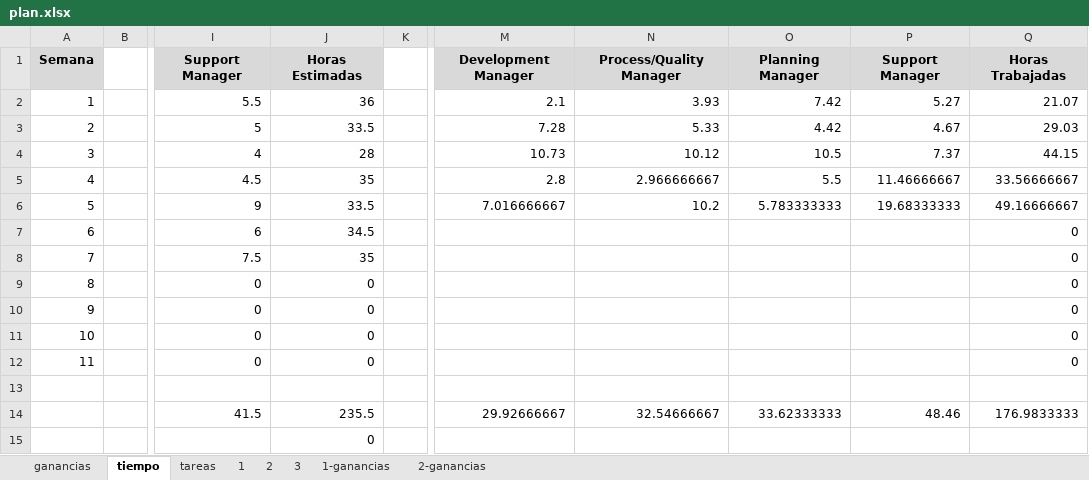
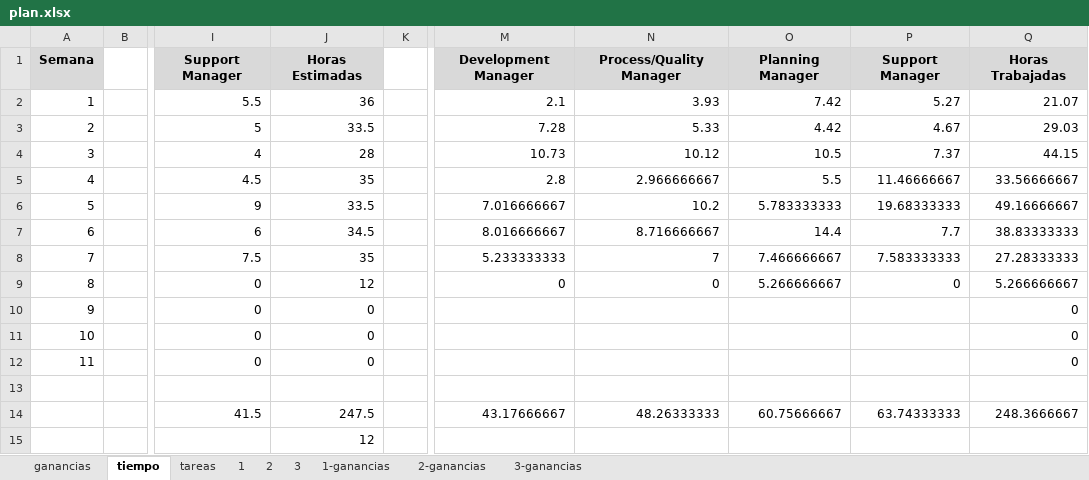
Before and after one commit to jw92/PPR, an Excel workbook: tspi/plan.xlsx, sheet tiempo, drawn as a sheet; only a part is shown, gaps mark what is left out; values as stored, in another font and other column widths than the file's, no borders; charts and pictures not drawn; the diff names each change by its address in the sheet, - before the commit and + after, or states it on an @@ line.

```diff
--- a/tspi/plan.xlsx (sheet tiempo)
+++ b/tspi/plan.xlsx (sheet tiempo)
+sheet tab: 3-ganancias
-M7: (empty)
+M7: 8.016666667
-N7: (empty)
+N7: 8.716666667
-O7: (empty)
+O7: 14.4
-P7: (empty)
+P7: 7.7
-Q7: 0
+Q7: 38.83333333
-M8: (empty)
+M8: 5.233333333
-N8: (empty)
+N8: 7
-O8: (empty)
+O8: 7.466666667
-P8: (empty)
+P8: 7.583333333
-Q8: 0
+Q8: 27.28333333
-J9: 0
+J9: 12
-M9: (empty)
+M9: 0
-N9: (empty)
+N9: 0
-O9: (empty)
+O9: 5.266666667
-P9: (empty)
+P9: 0
-Q9: 0
+Q9: 5.266666667
-J14: 235.5
+J14: 247.5
-M14: 29.92666667
+M14: 43.17666667
-N14: 32.54666667
+N14: 48.26333333
-O14: 33.62333333
+O14: 60.75666667
-P14: 48.46
+P14: 63.74333333
-Q14: 176.9833333
+Q14: 248.3666667
-J15: 0
+J15: 12
```
Also changed, not shown: sheet tareas, sheet 3, sheet ganancias, sheet 2, charts or pictures, tspi/ciclo-3/plan3-20095495.xlsx, tspi/ciclo-3/plan3-20105627.xlsx, 2 other files.
